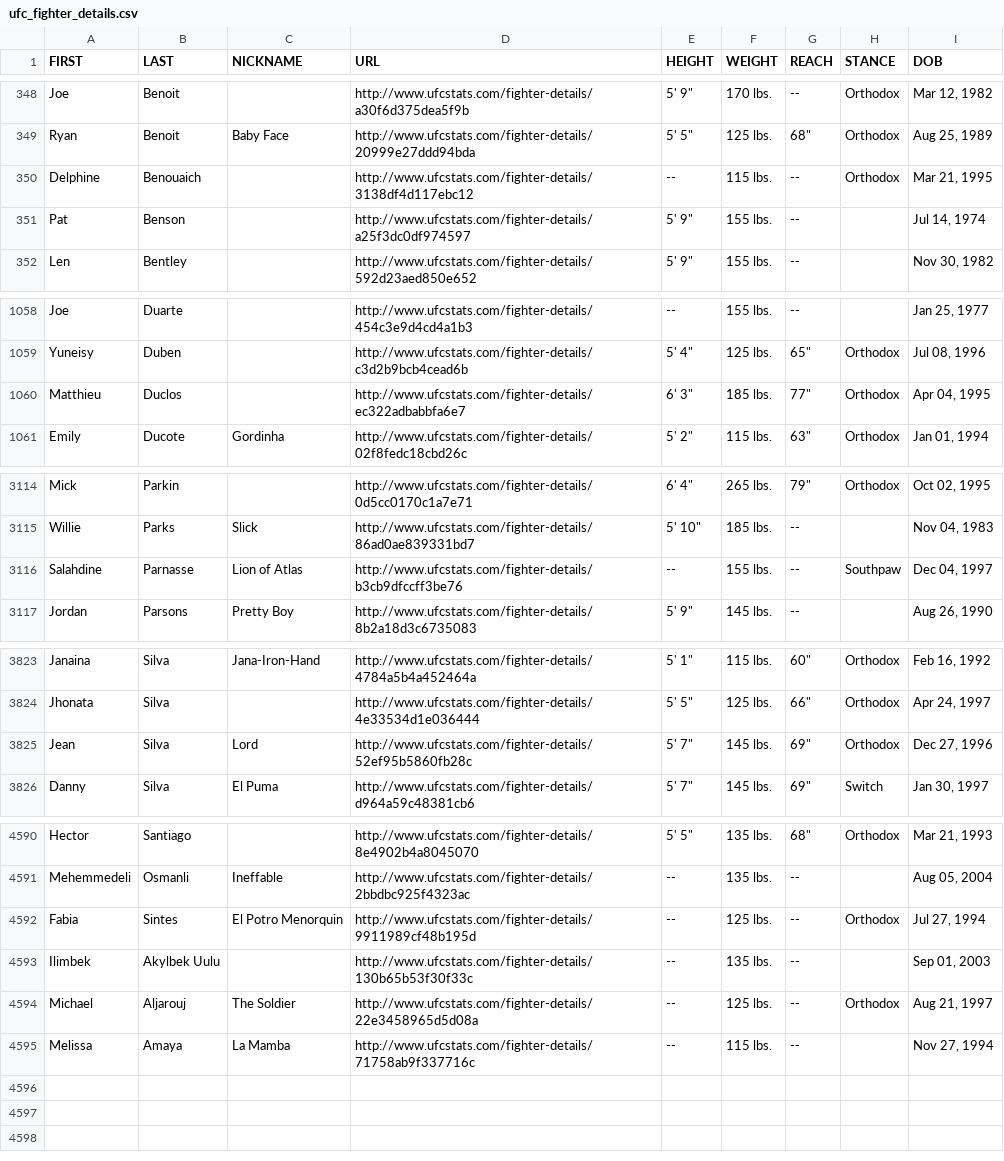
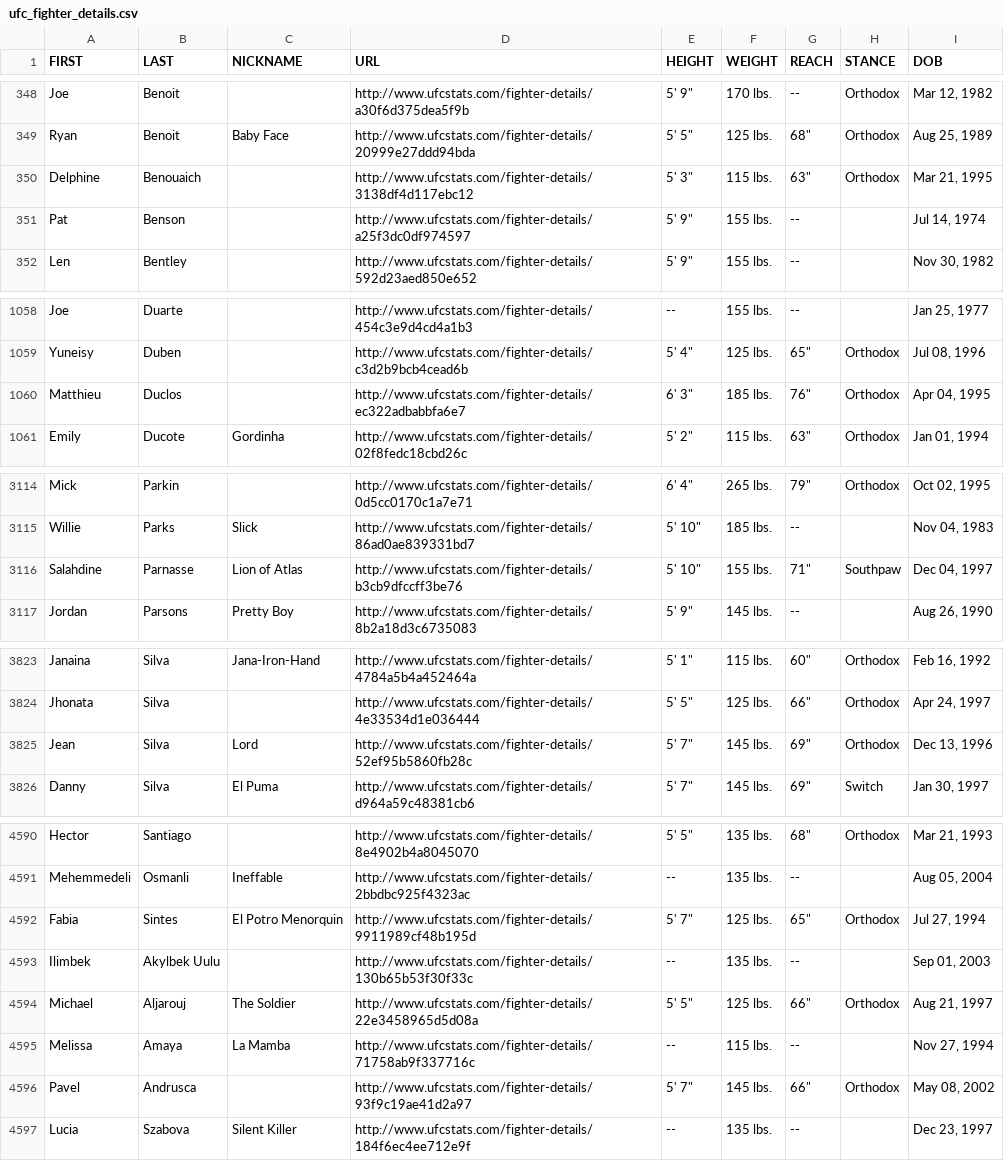
Before and after one commit to sockybobocky/ufc-data, a CSV file: ufc_fighter_details.csv, drawn as a sheet; only a part is shown, gaps mark what is left out.

```diff
--- a/ufc_fighter_details.csv
+++ b/ufc_fighter_details.csv
@@ -349,3 +349,3 @@ Joe,Benoit,,http://www.ufcstats.com/fighter-details/a30f6d375dea5f9b,"5' 9""",17
 Ryan,Benoit,Baby Face,http://www.ufcstats.com/fighter-details/20999e27ddd94bda,"5' 5""",125 lbs.,"68""",Orthodox,"Aug 25, 1989"
-Delphine,Benouaich,,http://www.ufcstats.com/fighter-details/3138df4d117ebc12,--,115 lbs.,--,Orthodox,"Mar 21, 1995"
+Delphine,Benouaich,,http://www.ufcstats.com/fighter-details/3138df4d117ebc12,"5' 3""",115 lbs.,"63""",Orthodox,"Mar 21, 1995"
 Pat,Benson,,http://www.ufcstats.com/fighter-details/a25f3dc0df974597,"5' 9""",155 lbs.,--,,"Jul 14, 1974"
@@ -1059,3 +1059,3 @@ Joe,Duarte,,http://www.ufcstats.com/fighter-details/454c3e9d4cd4a1b3,--,155 lbs.
 Yuneisy,Duben,,http://www.ufcstats.com/fighter-details/c3d2b9bcb4cead6b,"5' 4""",125 lbs.,"65""",Orthodox,"Jul 08, 1996"
-Matthieu,Duclos,,http://www.ufcstats.com/fighter-details/ec322adbabbfa6e7,"6' 3""",185 lbs.,"77""",Orthodox,"Apr 04, 1995"
+Matthieu,Duclos,,http://www.ufcstats.com/fighter-details/ec322adbabbfa6e7,"6' 3""",185 lbs.,"76""",Orthodox,"Apr 04, 1995"
 Emily,Ducote,Gordinha,http://www.ufcstats.com/fighter-details/02f8fedc18cbd26c,"5' 2""",115 lbs.,"63""",Orthodox,"Jan 01, 1994"
@@ -3115,3 +3115,3 @@ Mick,Parkin,,http://www.ufcstats.com/fighter-details/0d5cc0170c1a7e71,"6' 4""",2
 Willie,Parks,Slick,http://www.ufcstats.com/fighter-details/86ad0ae839331bd7,"5' 10""",185 lbs.,--,,"Nov 04, 1983"
-Salahdine,Parnasse,Lion of Atlas,http://www.ufcstats.com/fighter-details/b3cb9dfccff3be76,--,155 lbs.,--,Southpaw,"Dec 04, 1997"
+Salahdine,Parnasse,Lion of Atlas,http://www.ufcstats.com/fighter-details/b3cb9dfccff3be76,"5' 10""",155 lbs.,"71""",Southpaw,"Dec 04, 1997"
 Jordan,Parsons,Pretty Boy,http://www.ufcstats.com/fighter-details/8b2a18d3c6735083,"5' 9""",145 lbs.,--,,"Aug 26, 1990"
@@ -3824,3 +3824,3 @@ Janaina,Silva,Jana-Iron-Hand,http://www.ufcstats.com/fighter-details/4784a5b4a45
 Jhonata,Silva,,http://www.ufcstats.com/fighter-details/4e33534d1e036444,"5' 5""",125 lbs.,"66""",Orthodox,"Apr 24, 1997"
-Jean,Silva,Lord,http://www.ufcstats.com/fighter-details/52ef95b5860fb28c,"5' 7""",145 lbs.,"69""",Orthodox,"Dec 27, 1996"
+Jean,Silva,Lord,http://www.ufcstats.com/fighter-details/52ef95b5860fb28c,"5' 7""",145 lbs.,"69""",Orthodox,"Dec 13, 1996"
 Danny,Silva,El Puma,http://www.ufcstats.com/fighter-details/d964a59c48381cb6,"5' 7""",145 lbs.,"69""",Switch,"Jan 30, 1997"
@@ -4591,5 +4591,7 @@ Hector,Santiago,,http://www.ufcstats.com/fighter-details/8e4902b4a8045070,"5' 5"
 Mehemmedeli,Osmanli,Ineffable,http://www.ufcstats.com/fighter-details/2bbdbc925f4323ac,--,135 lbs.,--,,"Aug 05, 2004"
-Fabia,Sintes,El Potro Menorquin,http://www.ufcstats.com/fighter-details/9911989cf48b195d,--,125 lbs.,--,Orthodox,"Jul 27, 1994"
+Fabia,Sintes,El Potro Menorquin,http://www.ufcstats.com/fighter-details/9911989cf48b195d,"5' 7""",125 lbs.,"65""",Orthodox,"Jul 27, 1994"
 Ilimbek,Akylbek Uulu,,http://www.ufcstats.com/fighter-details/130b65b53f30f33c,--,135 lbs.,--,,"Sep 01, 2003"
-Michael,Aljarouj,The Soldier,http://www.ufcstats.com/fighter-details/22e3458965d5d08a,--,125 lbs.,--,Orthodox,"Aug 21, 1997"
+Michael,Aljarouj,The Soldier,http://www.ufcstats.com/fighter-details/22e3458965d5d08a,"5' 5""",125 lbs.,"66""",Orthodox,"Aug 21, 1997"
 Melissa,Amaya,La Mamba,http://www.ufcstats.com/fighter-details/71758ab9f337716c,--,115 lbs.,--,,"Nov 27, 1994"
+Pavel,Andrusca,,http://www.ufcstats.com/fighter-details/93f9c19ae41d2a97,"5' 7""",145 lbs.,"66""",Orthodox,"May 08, 2002"
+Lucia,Szabova,Silent Killer,http://www.ufcstats.com/fighter-details/184f6ec4ee712e9f,--,135 lbs.,--,,"Dec 23, 1997"
```
Also changed, not shown: ufc_betting_odds.csv, ufc_fighter_profiles.csv, 4 other files.
